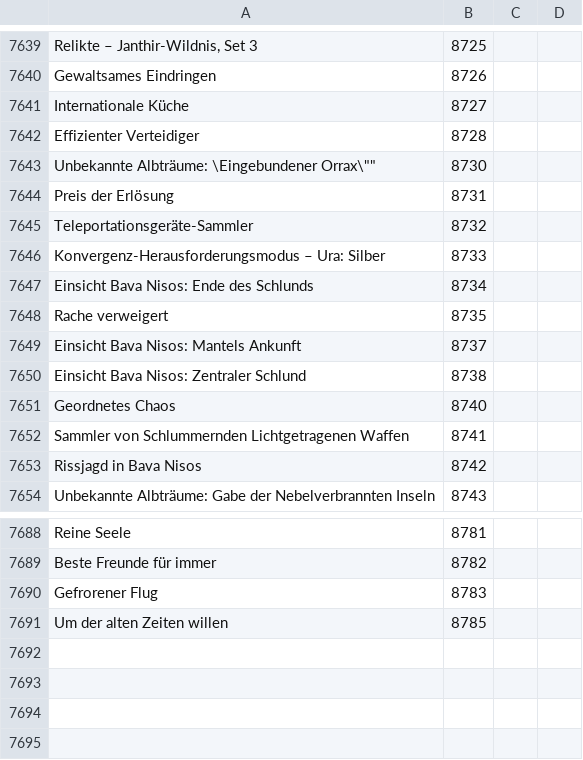
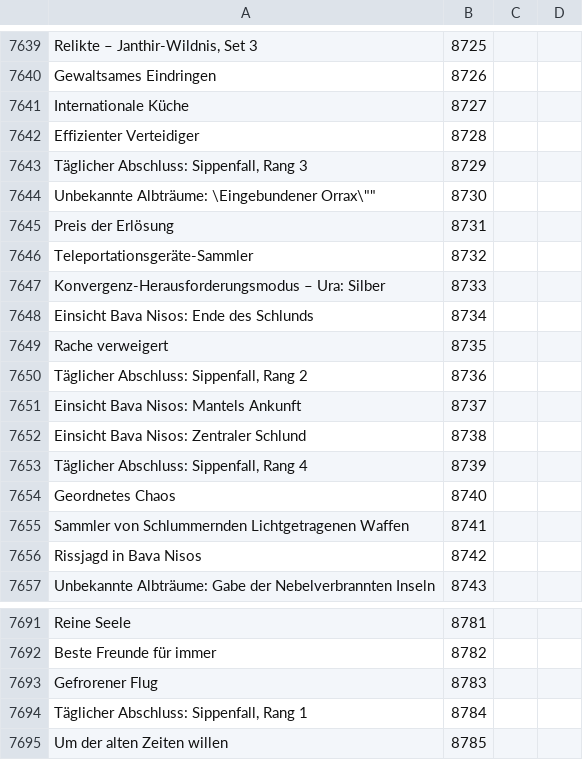
Before and after one commit to Pandraghon/gw2api-namesearch, a CSV file: de/achievements.csv, drawn as a sheet; only a part is shown, gaps mark what is left out.

```diff
--- a/de/achievements.csv
+++ b/de/achievements.csv
@@ -7642,2 +7642,3 @@
 "Effizienter Verteidiger",8728
+"Täglicher Abschluss: Sippenfall, Rang 3",8729
 "Unbekannte Albträume: \"Eingebundener Orrax\"",8730
@@ -7648,4 +7649,6 @@
 "Rache verweigert",8735
+"Täglicher Abschluss: Sippenfall, Rang 2",8736
 "Einsicht Bava Nisos: Mantels Ankunft",8737
 "Einsicht Bava Nisos: Zentraler Schlund",8738
+"Täglicher Abschluss: Sippenfall, Rang 4",8739
 "Geordnetes Chaos",8740
@@ -7690,2 +7693,3 @@
 "Gefrorener Flug",8783
+"Täglicher Abschluss: Sippenfall, Rang 1",8784
 "Um der alten Zeiten willen",8785
```
Also changed, not shown: en/achievements.csv, fr/achievements.csv, 3 other files.
